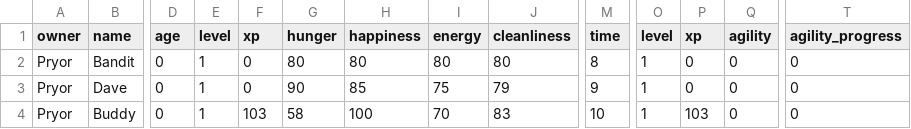
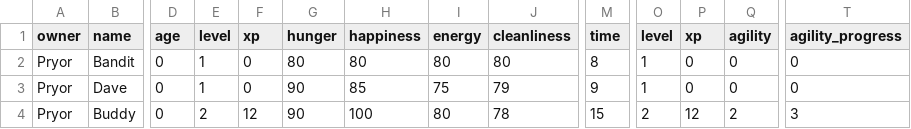
Before and after one commit to Queverity/pet_simulator, a CSV file: Documents/pet_accounts.csv, drawn as a sheet; only a part is shown, gaps mark what is left out; the diff names each change by its address in the sheet, - before the commit and + after, or states it on an @@ line.

Commit message:
Fixed leveling, training works correctly, might want to start working on competition things

```diff
--- a/Documents/pet_accounts.csv
+++ b/Documents/pet_accounts.csv
-E4 (level): 1
+E4 (level): 2
-F4 (xp): 103
+F4 (xp): 12
-G4 (hunger): 58
+G4 (hunger): 90
-I4 (energy): 70
+I4 (energy): 80
-J4 (cleanliness): 83
+J4 (cleanliness): 78
-M4 (time): 10
+M4 (time): 15
-O4 (level): 1
+O4 (level): 2
-P4 (xp): 103
+P4 (xp): 12
-Q4 (agility): 0
+Q4 (agility): 2
-T4 (agility_progress): 0
+T4 (agility_progress): 3
```
Also changed, not shown: 2 other files.
